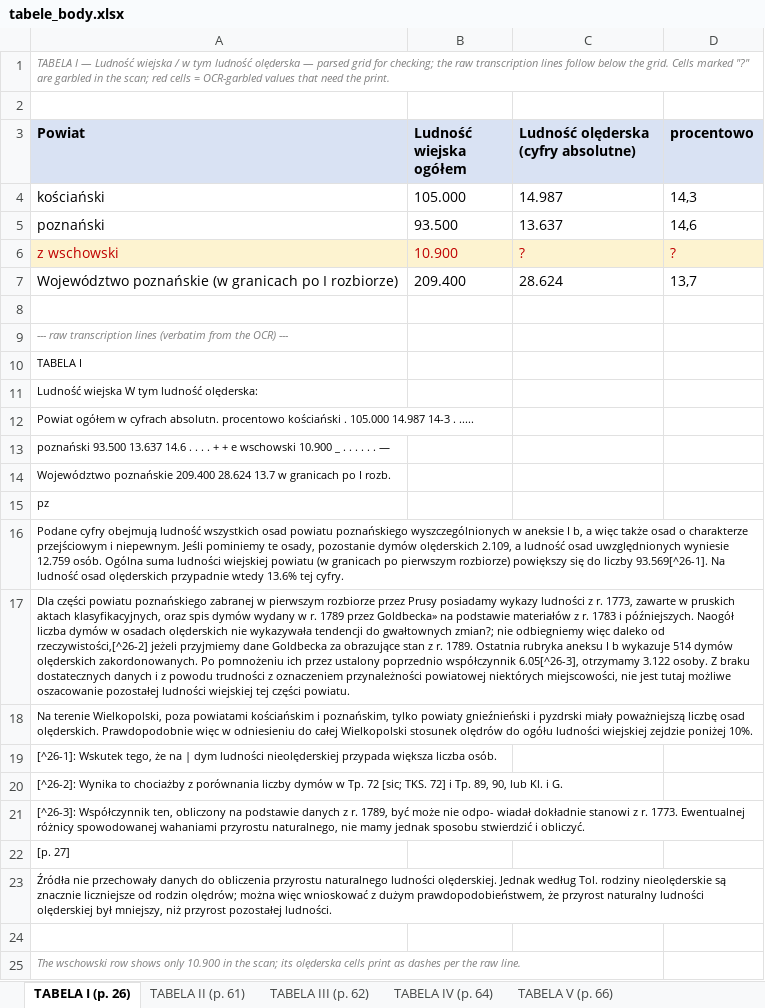
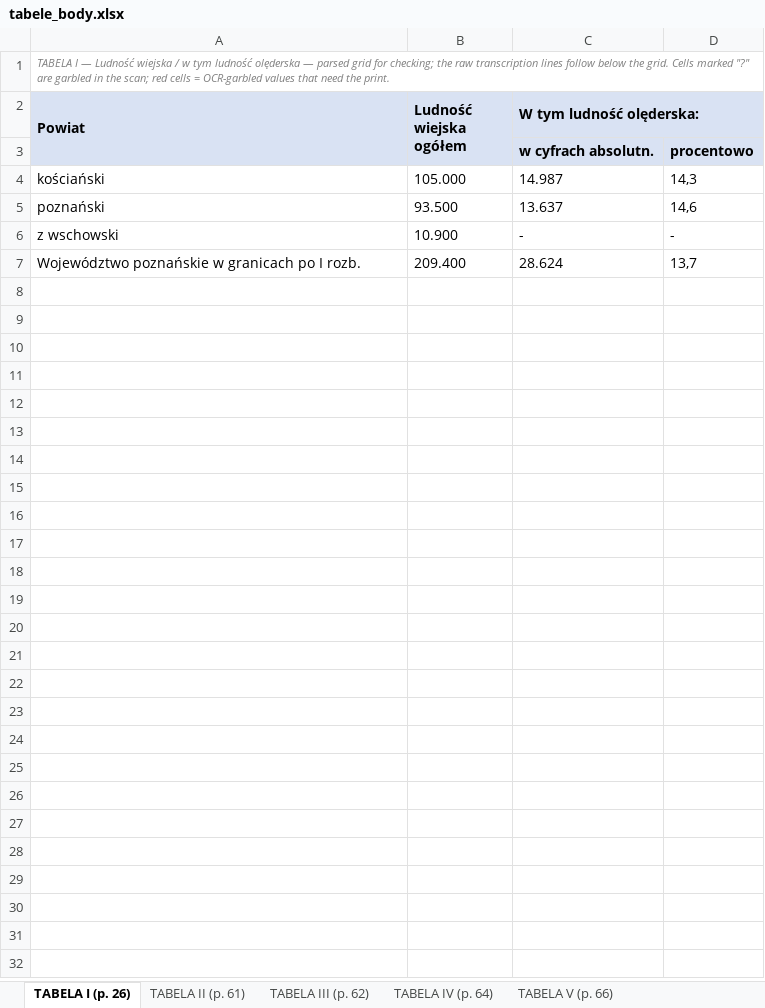
Before and after one commit to takaji10/triebenfeld-letters, an Excel workbook: literature/rusinski1947/tabele_body.xlsx, sheet TABELA I (p. 26), drawn as a sheet; values as stored, in another font and other column widths than the file's, no borders; charts and pictures not drawn; removed rows and columns are numbered as before the commit, all else as after; the diff names each change by its address in the sheet, - before the commit and + after, or states it on an @@ line.

Commit message:
SPOT round 4: five body tables rebuilt from the editor's corrected grids + table-note apparatus recovered from the two-column scramble (61-1..4, 62-1..3, 64-1); p. 85 leaf repair (paragraph split at the print's mid-word break, defs renumbered to the print's 9-note block, refs re-wired); 20 zł restored; folio map = no global drift

```diff
--- a/literature/rusinski1947/tabele_body.xlsx (sheet TABELA I (p. 26))
+++ b/literature/rusinski1947/tabele_body.xlsx (sheet TABELA I (p. 26))
-row 2: (empty)
+A2:A3 merged
+B2:B3 merged
-C2: Ludność olęderska (cyfry absolutne)
+C2: W tym ludność olęderska:
+C2:D2 merged
-D2: procentowo
+D2: (empty)
-D2 fill: #D9E2F3
+D2 fill: none
+row 3:  |  | w cyfrach absolutn. | procentowo
@@ A6:D6 fill: #FDF3D0 → none, text colour: #C00000 → black @@
-C6 (W tym ludność olęderska:): ?
+C6 (W tym ludność olęderska:): -
-D6: ?
+D6: -
-A7 (Powiat): Województwo poznańskie (w granicach po I rozbiorze)
+A7 (Powiat): Województwo poznańskie w granicach po I rozb.
-row 8: (empty)
-row 9: --- raw transcription lines (verbatim from the OCR) ---
-row 10: TABELA I
-row 11: Ludność wiejska W tym ludność olęderska:
-row 12: Powiat ogółem w cyfrach absolutn. procentowo kościański . 105.000 14.987 14-3 . .....
-row 13: poznański 93.500 13.637 14.6 . . . . + + e wschowski 10.900 _ . . . . . . —
-row 14: Województwo poznańskie 209.400 28.624 13.7 w granicach po I rozb.
-row 15: pz
-row 16: Podane cyfry obejmują ludność wszystkich osad powiatu poznańskiego wyszczególnionych w aneksie I b, a więc także osad o charakterze przejściowym i niepewnym. Jeśli pominiemy te osady, pozostanie dymów olęderskich 2.109, a ludność osad uwzględnionych wyniesie 12.759 osób. Ogólna suma ludności wiejskiej powiatu (w granicach po pierwszym rozbiorze) powiększy się do liczby 93.569[^26-1]. Na ludność osad olęderskich przypadnie wtedy 13.6% tej cyfry.
-row 17: Dla części powiatu poznańskiego zabranej w pierwszym rozbiorze przez Prusy posiadamy wykazy ludności z r. 1773, zawarte w pruskich aktach klasyfikacyjnych, oraz spis dymów wydany w r. 1789 przez Goldbecka» na podstawie materiałów z r. 1783 i późniejszych. Naogół liczba dymów w osadach olęderskich nie wykazywała tendencji do gwałtownych zmian?; nie odbiegniemy więc daleko od rzeczywistości,[^26-2] jeżeli przyjmiemy dane Goldbecka za obrazujące stan z r. 1789. Ostatnia rubryka aneksu I b wykazuje 514 dymów olęderskich zakordonowanych. Po pomnożeniu ich przez ustalony poprzednio współczynnik 6.05[^26-3], otrzymamy 3.122 osoby. Z braku dostatecznych danych i z powodu trudności z oznaczeniem przynależności powiatowej niektórych miejscowości, nie jest tutaj możliwe oszacowanie pozostałej ludności wiejskiej tej części powiatu.
-row 18: Na terenie Wielkopolski, poza powiatami kościańskim i poznańskim, tylko powiaty gnieźnieński i pyzdrski miały poważniejszą liczbę osad olęderskich. Prawdopodobnie więc w odniesieniu do całej Wielkopolski stosunek olędrów do ogółu ludności wiejskiej zejdzie poniżej 10%.
-row 19: [^26-1]: Wskutek tego, że na | dym ludności nieolęderskiej przypada większa liczba osób.
-row 20: [^26-2]: Wynika to chociażby z porównania liczby dymów w Tp. 72 [sic; TKS. 72] i Tp. 89, 90, lub Kl. i G.
-row 21: [^26-3]: Współczynnik ten, obliczony na podstawie danych z r. 1789, być może nie odpo- wiadał dokładnie stanowi z r. 1773. Ewentualnej różnicy spowodowanej wahaniami przyrostu naturalnego, nie mamy jednak sposobu stwierdzić i obliczyć.
-row 22: [p. 27]
-row 23: Źródła nie przechowały danych do obliczenia przyrostu naturalnego ludności olęderskiej. Jednak według Tol. rodziny nieolęderskie są znacznie liczniejsze od rodzin olędrów; można więc wnioskować z dużym prawdopodobieństwem, że przyrost naturalny ludności olęderskiej był mniejszy, niż przyrost pozostałej ludności.
-row 24: (empty)
-row 25: The wschowski row shows only 10.900 in the scan; its olęderska cells print as dashes per the raw line.
```
Also changed, not shown: sheet TABELA III (p. 62), sheet TABELA IV (p. 64), sheet TABELA II (p. 61), sheet TABELA V (p. 66), charts or pictures, 7 other files.
